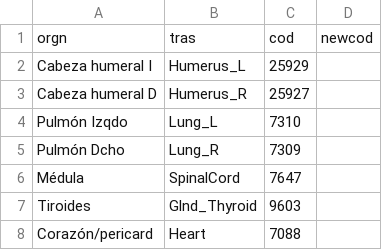
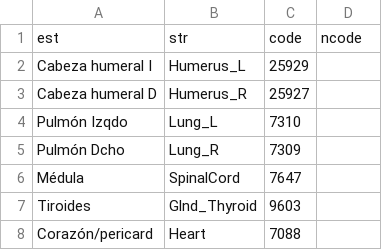
Before and after one commit to csarux/rtpros, a CSV file: protocolos/DiccionarioOriginal.csv, drawn as a sheet; only a part is shown; removed rows and columns are numbered as before the commit, all else as after; the diff names each change by its address in the sheet, - before the commit and + after, or states it on an @@ line.

Commit message:
Update DiccionarioOriginal.csv

```diff
--- a/protocolos/DiccionarioOriginal.csv
+++ b/protocolos/DiccionarioOriginal.csv
-row 1: orgn | tras | cod | newcod
+row 1: est | str | code | ncode
```
